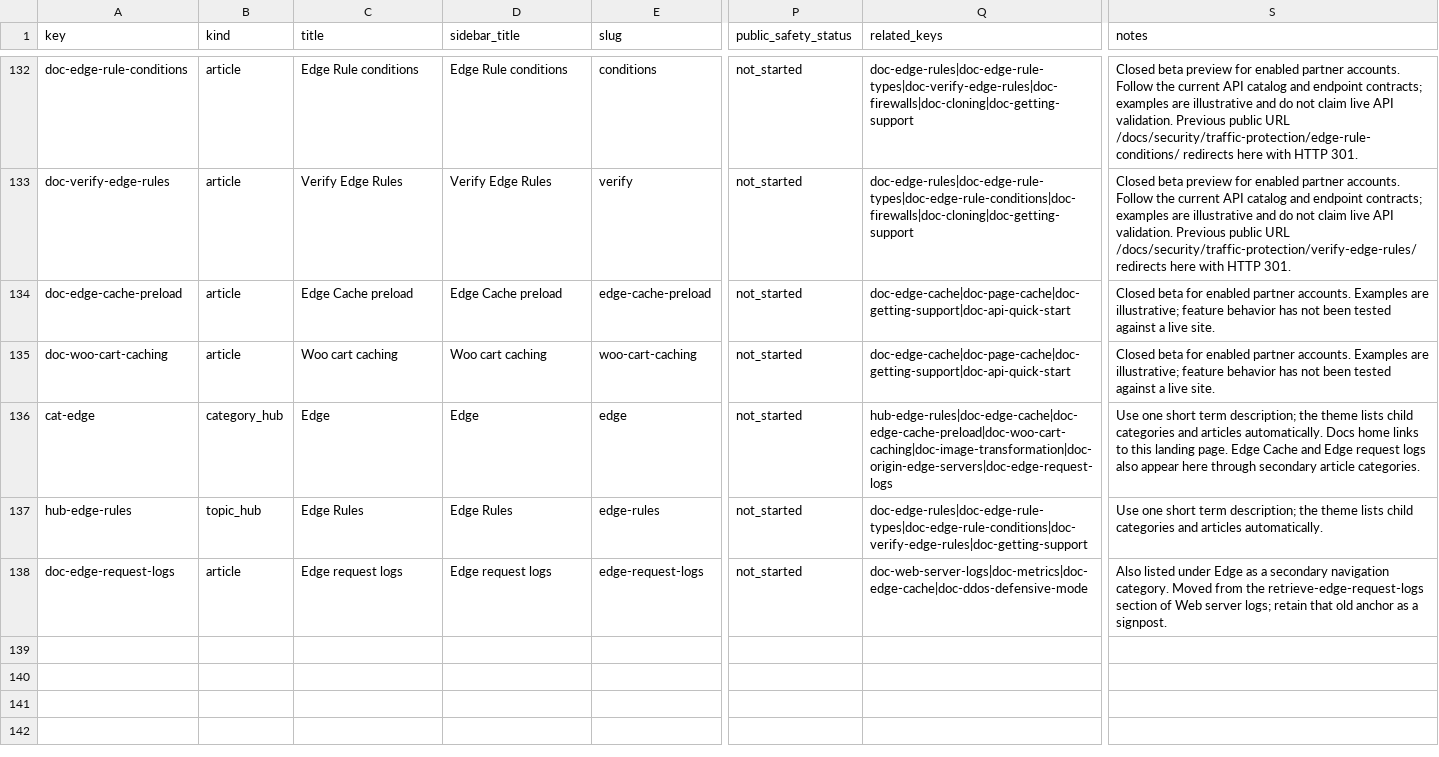
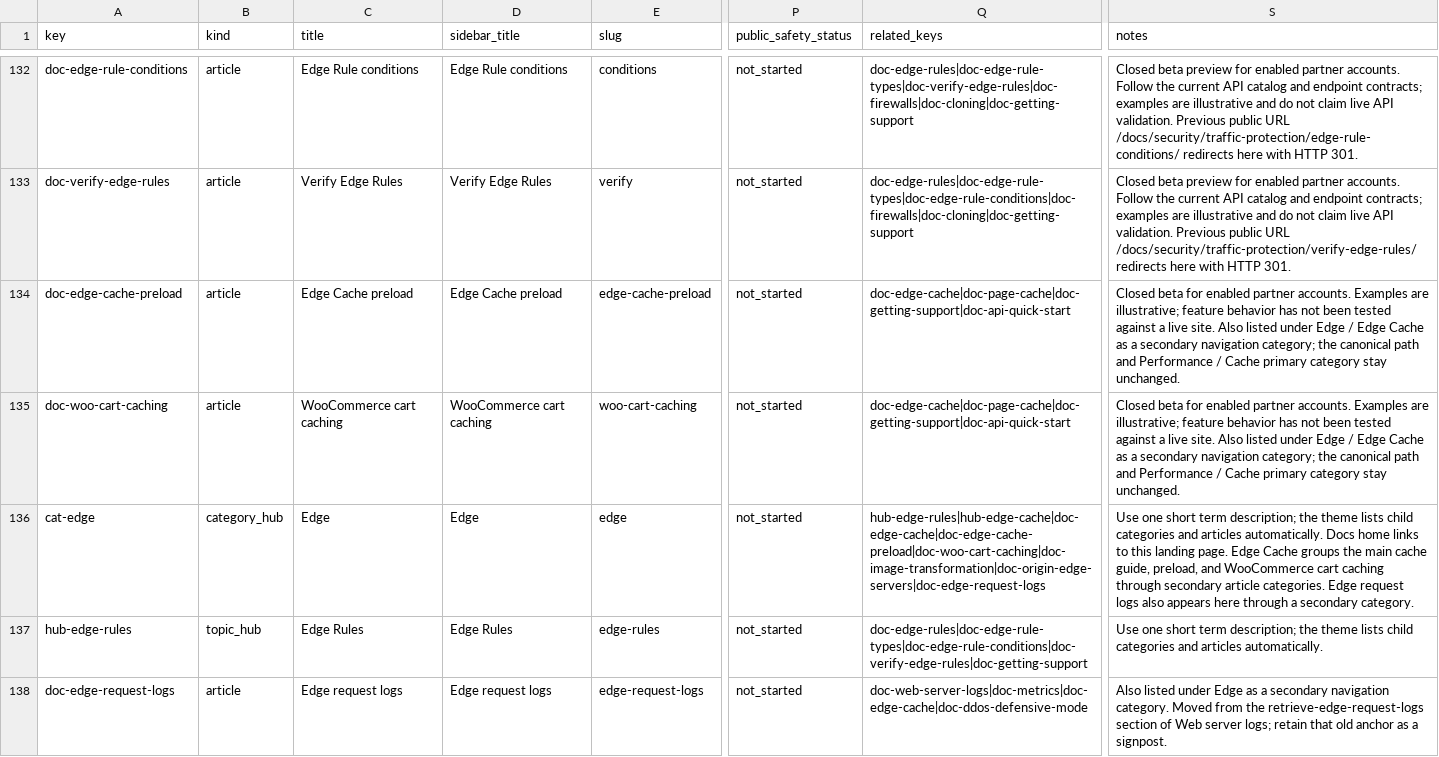
Before and after one commit to Automattic/wp-cloud-docs, a CSV file: data/docs.csv, drawn as a sheet; only a part is shown, gaps mark what is left out; the diff covers the shown part only; the diff names each change by its address in the sheet, - before the commit and + after, or states it on an @@ line.

Commit message:
Group Edge Cache guides and clarify service User-Agents

```diff
--- a/data/docs.csv
+++ b/data/docs.csv
-S134:S135 (notes): …live site.
+S134:S135 (notes): …live site. Also listed under Edge / Edge Cache as a secondary navigation category; the canonical path and Performance / Cache primary category stay unchanged.
-C135 (title): Woo cart caching
+C135 (title): WooCommerce cart caching
-D135 (sidebar_title): Woo cart caching
+D135 (sidebar_title): WooCommerce cart caching
-Q136 (related_keys): hub-edge-rules|doc-edge-cache|doc-edge-cache-preload|doc-woo-cart-caching|doc-image-transformation|doc-origin-edge-servers|doc-edge-request-logs
+Q136 (related_keys): hub-edge-rules|hub-edge-cache|doc-edge-cache|doc-edge-cache-preload|doc-woo-cart-caching|doc-image-transformation|doc-origin-edge-servers|doc-edge-request-logs
-S136 (notes): …Edge Cache and Edge request logs also appear here through secondary article categories.
+S136 (notes): …Edge Cache groups the main cache guide, preload, and WooCommerce cart caching through secondary article categories. Edge request logs also appears here through a secondary category.
```
Also changed, not shown: 1 added row and 3 edited cells elsewhere in this file, 7 other files.
